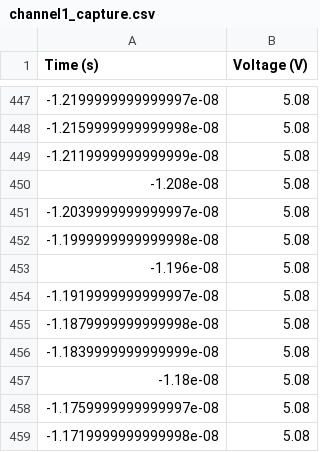
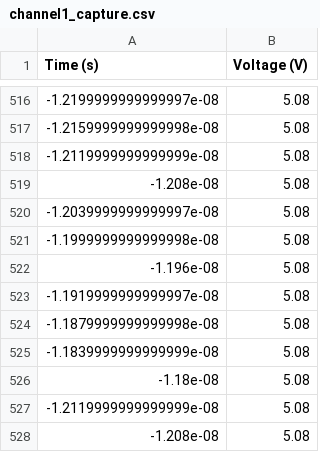
Before and after one commit to JorgeBec/flipflop_characterization_project, a CSV file: channel1_capture.csv, drawn as a sheet; only a part is shown, gaps mark what is left out; the shorter side is filled out with more unchanged rows; the diff covers the shown part only.

```diff
--- a/channel1_capture.csv
+++ b/channel1_capture.csv
@@ -448,2 +517,11 @@ Time (s),Voltage (V)
 -1.2159999999999998e-08,5.08
+-1.2119999999999999e-08,5.08
+-1.208e-08,5.08
+-1.2039999999999997e-08,5.08
+-1.1999999999999998e-08,5.08
+-1.196e-08,5.08
+-1.1919999999999997e-08,5.08
+-1.1879999999999998e-08,5.08
+-1.1839999999999999e-08,5.08
+-1.18e-08,5.08
 -1.2119999999999999e-08,5.08
```
Also changed, not shown: 69 added rows elsewhere in this file, channel1_captureLH.csv, channel2_captureHL.csv, 7 other files.
